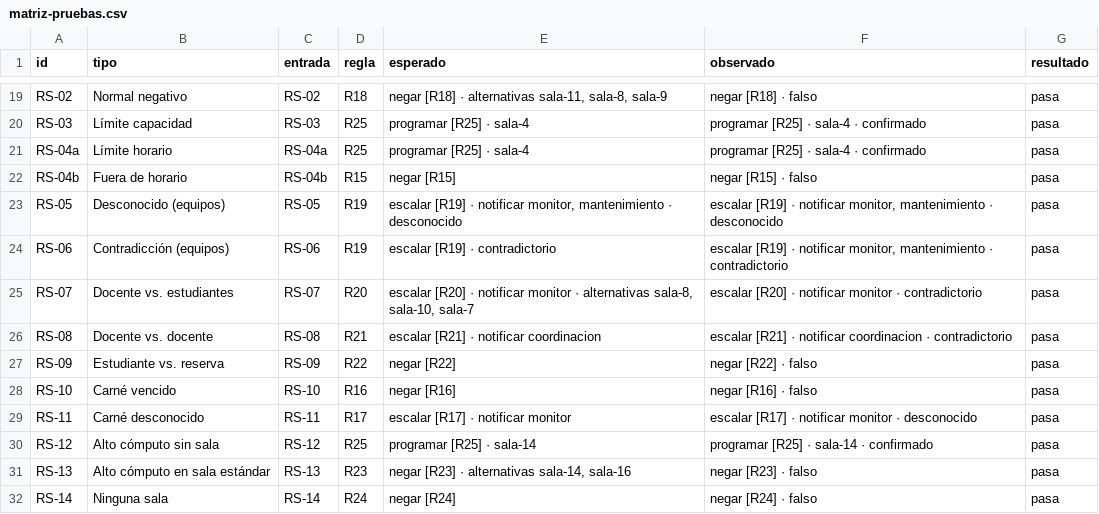
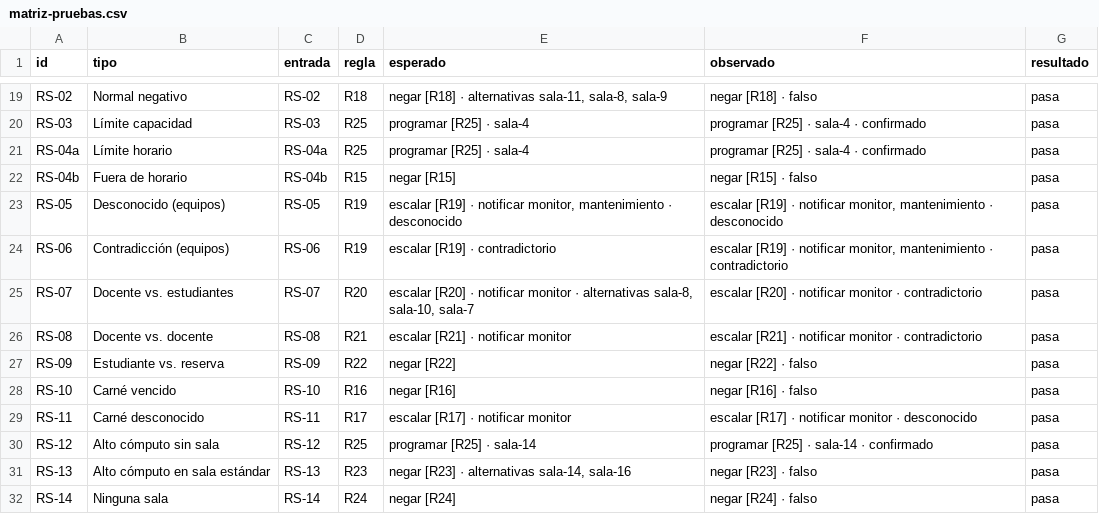
Before and after one commit to Estebanpz/agente-guardian-labs, a CSV file: docs/matriz-pruebas.csv, drawn as a sheet; only a part is shown, gaps mark what is left out.

Commit message:
feat: R21 escala al monitor como primera instancia (decision H04)

```diff
--- a/docs/matriz-pruebas.csv
+++ b/docs/matriz-pruebas.csv
@@ -25,3 +25,3 @@
 "RS-07","Docente vs. estudiantes","RS-07","R20","escalar [R20] · notificar monitor · alternativas sala-8, sala-10, sala-7","escalar [R20] · notificar monitor · contradictorio","pasa"
-"RS-08","Docente vs. docente","RS-08","R21","escalar [R21] · notificar coordinacion","escalar [R21] · notificar coordinacion · contradictorio","pasa"
+"RS-08","Docente vs. docente","RS-08","R21","escalar [R21] · notificar monitor","escalar [R21] · notificar monitor · contradictorio","pasa"
 "RS-09","Estudiante vs. reserva","RS-09","R22","negar [R22]","negar [R22] · falso","pasa"
```
Also changed, not shown: 7 other files.
